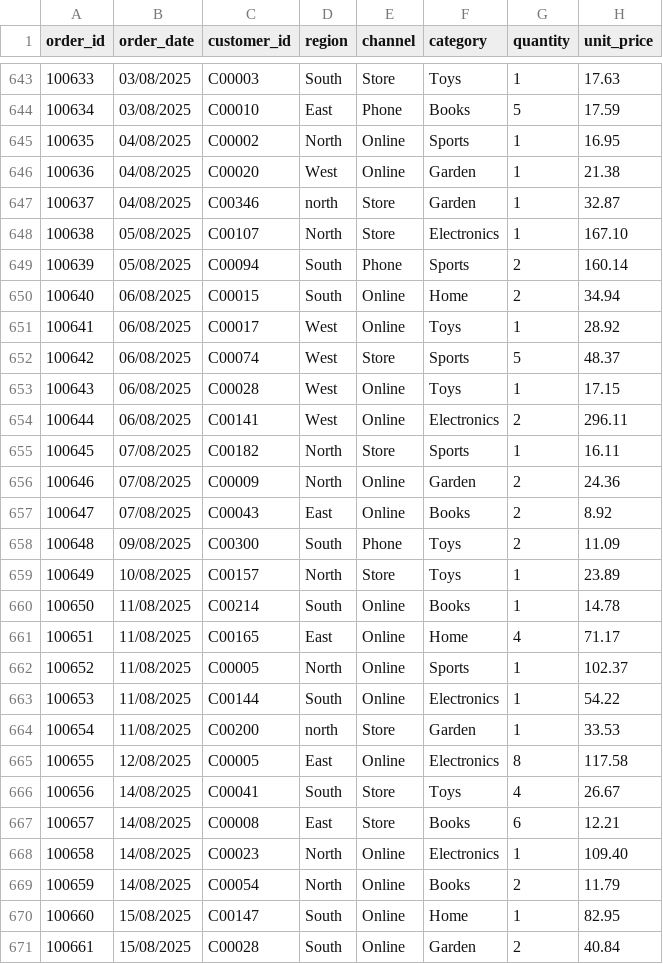
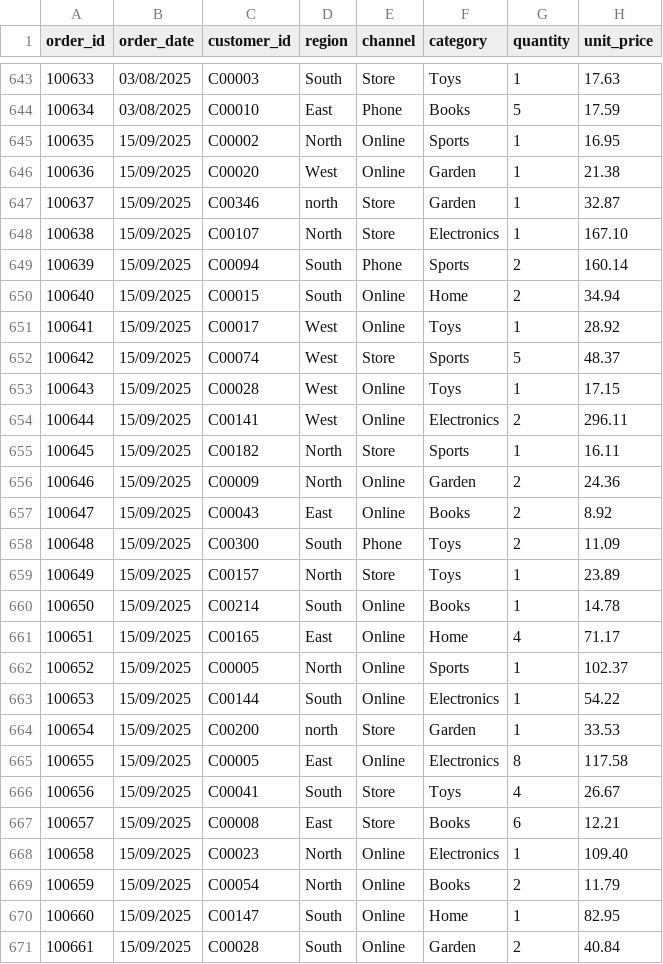
Before and after one commit to GrowingRui/PythonDataAnalyst, a CSV file: sample_data/sample_sales.csv, drawn as a sheet; only a part is shown, gaps mark what is left out; the diff covers the shown part only; the diff names each change by its address in the sheet, - before the commit and + after, or states it on an @@ line.

```diff
--- a/sample_data/sample_sales.csv
+++ b/sample_data/sample_sales.csv
-B645:B647 (order_date): 04/08/2025
+B645:B647 (order_date): 15/09/2025
-B648:B649 (order_date): 05/08/2025
+B648:B649 (order_date): 15/09/2025
-B650:B654 (order_date): 06/08/2025
+B650:B654 (order_date): 15/09/2025
-B655:B657 (order_date): 07/08/2025
+B655:B657 (order_date): 15/09/2025
-B658 (order_date): 09/08/2025
+B658 (order_date): 15/09/2025
-B659 (order_date): 10/08/2025
+B659 (order_date): 15/09/2025
-B660:B664 (order_date): 11/08/2025
+B660:B664 (order_date): 15/09/2025
-B665 (order_date): 12/08/2025
+B665 (order_date): 15/09/2025
-B666:B669 (order_date): 14/08/2025
+B666:B669 (order_date): 15/09/2025
-B670:B671 (order_date): 15/08/2025
+B670:B671 (order_date): 15/09/2025
```
Also changed, not shown: 65 edited cells elsewhere in this file, 12 other files.
